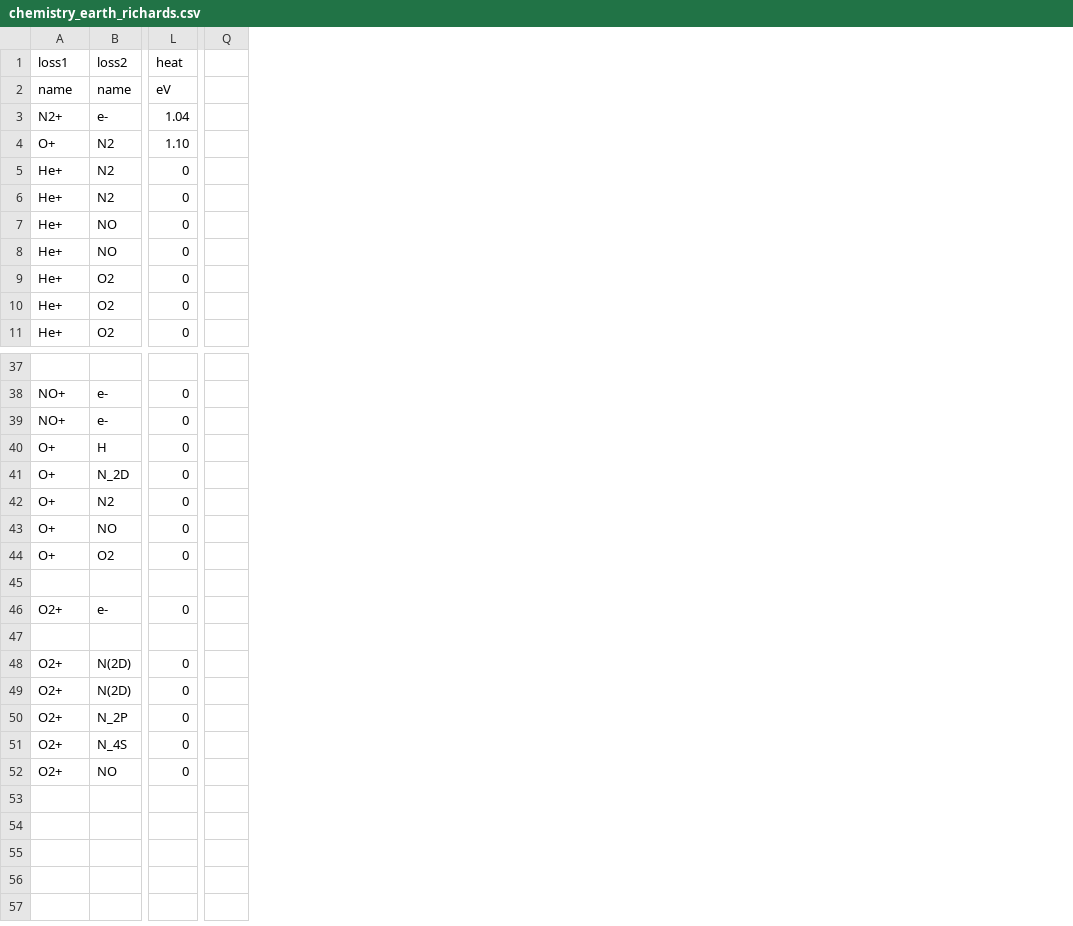
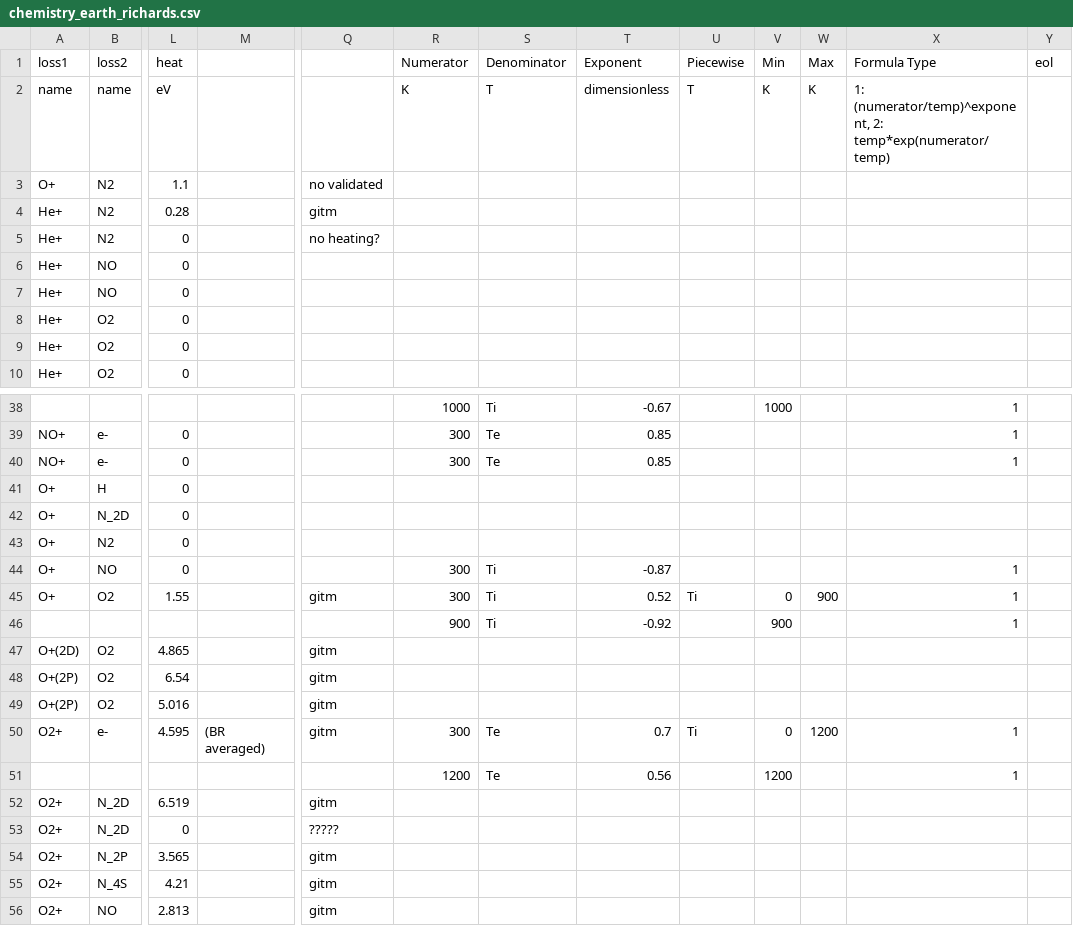
Before and after one commit to AetherModel/Aether, a CSV file: share/run/UA/inputs/chemistry_earth_richards.csv, drawn as a sheet; only a part is shown, gaps mark what is left out; removed rows and columns are numbered as before the commit, all else as after; rows hold the shown columns only; the diff covers the shown part only; the diff names each change by its address in the sheet, - before the commit and + after, or states it on an @@ line.

Commit message:
FEAT: temp dependent chemistry and chemical heating

```diff
--- a/share/run/UA/inputs/chemistry_earth_richards.csv
+++ b/share/run/UA/inputs/chemistry_earth_richards.csv
+column M, row 50: (BR averaged)
-column Q, empty
+column Q, rows 3-5: no validated | gitm | no heating?; row 45: gitm; rows 50-56: gitm |  | gitm | ????? | gitm | gitm | gitm
+column R (Numerator), row 2: K; rows 38-46: 1000 | 300 | 300 |  |  |  | 300 | 300 | 900; rows 50-51: 300 | 1200
+column S (Denominator), row 2: T; rows 38-46: Ti | Te | Te |  |  |  | Ti | Ti | Ti; rows 50-51: Te | Te
+column T (Exponent), row 2: dimensionless; rows 38-46: -0.67 | 0.85 | 0.85 |  |  |  | -0.87 | 0.52 | -0.92; rows 50-51: 0.7 | 0.56
+column U (Piecewise), row 2: T; row 45: Ti; row 50: Ti
+column V (Min), row 2: K; rows 38-46: 1000 |  |  |  |  |  |  | 0 | 900; rows 50-51: 0 | 1200
+column W (Max), row 2: K; row 45: 900; row 50: 1200
+column X (Formula Type), row 2: 1: (numerator/temp)^exponent, 2: temp*exp(numerator/temp); rows 38-46: 1 | 1 | 1 |  |  |  | 1 | 1 | 1; rows 50-51: 1 | 1
+column Y (eol), empty
-row 3: N2+ | e- | 1.04
-L3 (heat): 1.10
+L3 (heat): 1.1
-L4 (heat): 0
+L4 (heat): 0.28
-L45 (heat): 0
+L45 (heat): 1.55
+row 47: O+(2D) | O2 | 4.865 |  | gitm
+row 48: O+(2P) | O2 | 6.54 |  | gitm
+row 49: O+(2P) | O2 | 5.016 |  | gitm
-L50 (heat): 0
+L50 (heat): 4.595
-B52:B53 (loss2): N(2D)
+B52:B53 (loss2): N_2D
-L52 (heat): 0
+L52 (heat): 6.519
-L54 (heat): 0
+L54 (heat): 3.565
-L55 (heat): 0
+L55 (heat): 4.21
-L56 (heat): 0
+L56 (heat): 2.813
```
Also changed, not shown: 2 added rows, 1 removed column and 26 edited cells elsewhere in this file, 5 other files.
